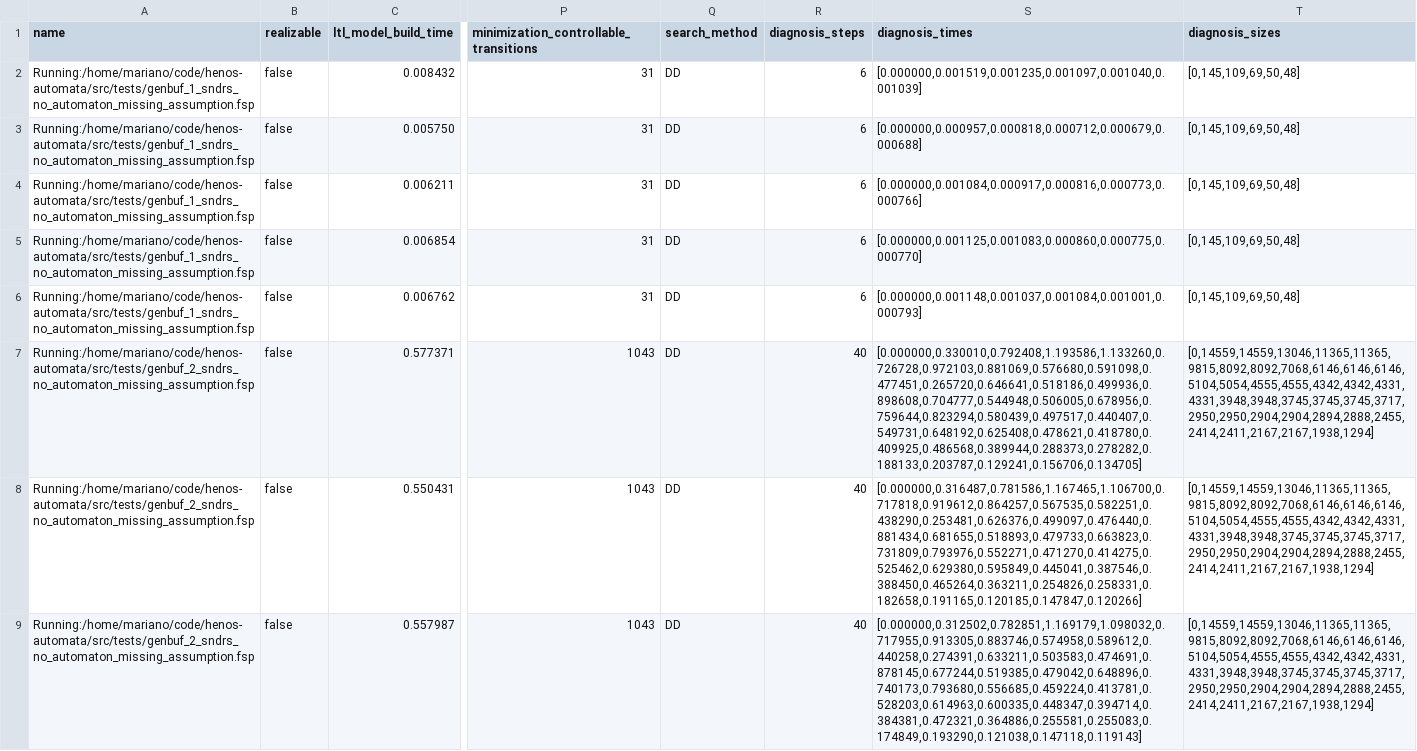
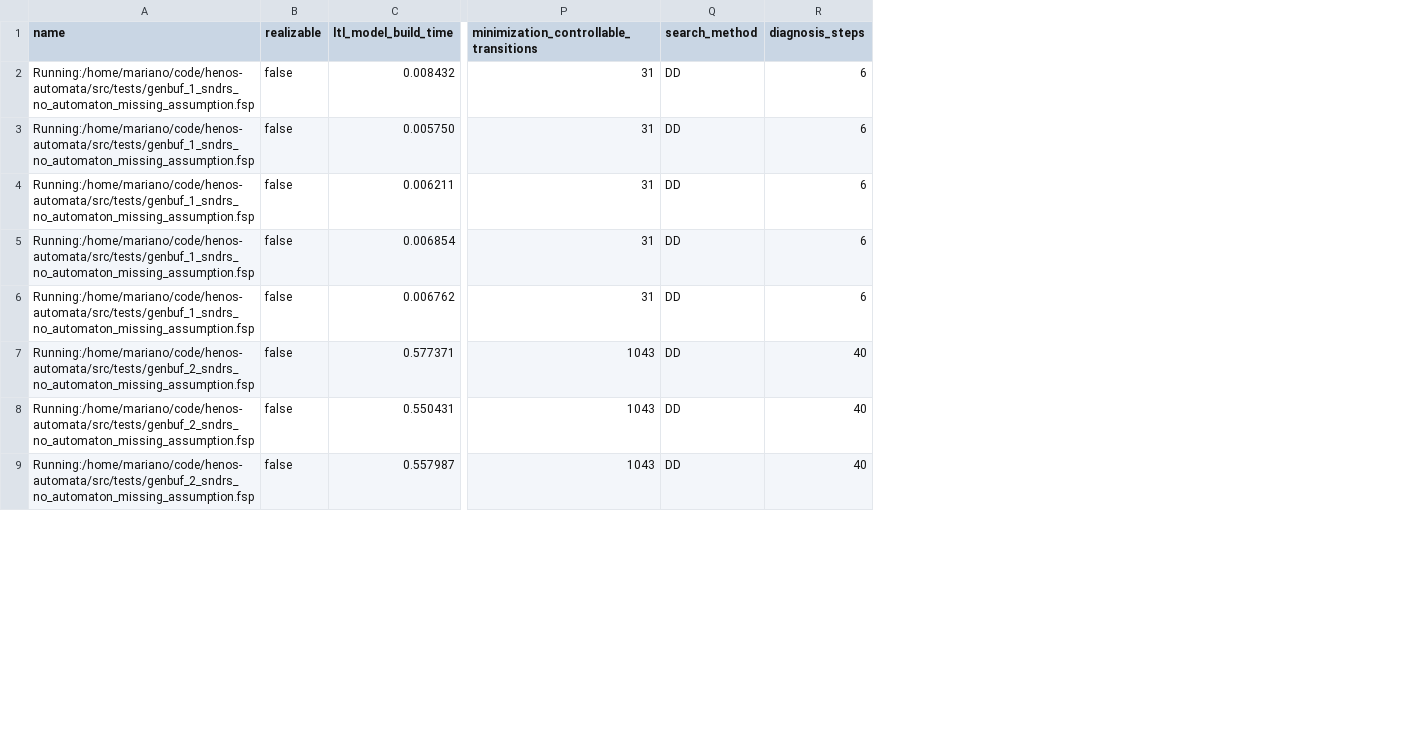
Before and after one commit to vscorza/cltsa, a CSV file: doc/experimental_setting/tmp_results/20200523genbuf_1_sndrs_no_automaton_missing_assumption.fsp.csv, drawn as a sheet; only a part is shown, gaps mark what is left out; the diff names each change by its address in the sheet, - before the commit and + after, or states it on an @@ line.

```diff
--- a/doc/experimental_setting/tmp_results/20200523genbuf_1_sndrs_no_automaton_missing_assumption.fsp.csv
+++ b/doc/experimental_setting/tmp_results/20200523genbuf_1_sndrs_no_automaton_missing_assumption.fsp.csv
-column S (diagnosis_times), rows 2-9: [0.000000,0.001519,0.001235,0.001097,0.001040,0.001039] | [0.000000,0.000957,0.000818,0.000712,0.000679,0.000688] | [0.000000,0.001084,0.000917,0.000816,0.000773,0.000766] | [0.000000,0.001125,0.001083,0.000860,0.000775,0.000770] | [0.000000,0.001148,0.001037,0.001084,0.001001,0.000793] | [0.000000,0.330010,0.792408,1.193586,1.133260,0.726728,0.972103,0.881069,0.576680,0.591098,0.477451,0.265720,0.646641,0.518186,0.499936,0.898608,0.704777,0.544948,0.506005,0.678956,0.759644,0.823294,0.580439,0.497517,0.440407,0.549731,0.648192,0.625408,0.478621,0.418780,0.409925,0.486568,0.389944,0.288373,0.278282,0.188133,0.203787,0.129241,0.156706,0.134705] | [0.000000,0.316487,0.781586,1.167465,1.106700,0.717818,0.919612,0.864257,0.567535,0.582251,0.438290,0.253481,0.626376,0.499097,0.476440,0.881434,0.681655,0.518893,0.479733,0.663823,0.731809,0.793976,0.552271,0.471270,0.414275,0.525462,0.629380,0.595849,0.445041,0.387546,0.388450,0.465264,0.363211,0.254826,0.258331,0.182658,0.191165,0.120185,0.147847,0.120266] | [0.000000,0.312502,0.782851,1.169179,1.098032,0.717955,0.913305,0.883746,0.574958,0.589612,0.440258,0.274391,0.633211,0.503583,0.474691,0.878145,0.677244,0.519385,0.479042,0.648896,0.740173,0.793680,0.556685,0.459224,0.413781,0.528203,0.614963,0.600335,0.448347,0.394714,0.384381,0.472321,0.364886,0.255581,0.255083,0.174849,0.193290,0.121038,0.147118,0.119143]
-column T (diagnosis_sizes), rows 2-9: [0,145,109,69,50,48] | [0,145,109,69,50,48] | [0,145,109,69,50,48] | [0,145,109,69,50,48] | [0,145,109,69,50,48] | [0,14559,14559,13046,11365,11365,9815,8092,8092,7068,6146,6146,6146,5104,5054,4555,4555,4342,4342,4331,4331,3948,3948,3745,3745,3745,3717,2950,2950,2904,2904,2894,2888,2455,2414,2411,2167,2167,1938,1294] | [0,14559,14559,13046,11365,11365,9815,8092,8092,7068,6146,6146,6146,5104,5054,4555,4555,4342,4342,4331,4331,3948,3948,3745,3745,3745,3717,2950,2950,2904,2904,2894,2888,2455,2414,2411,2167,2167,1938,1294] | [0,14559,14559,13046,11365,11365,9815,8092,8092,7068,6146,6146,6146,5104,5054,4555,4555,4342,4342,4331,4331,3948,3948,3745,3745,3745,3717,2950,2950,2904,2904,2894,2888,2455,2414,2411,2167,2167,1938,1294]
```
Also changed, not shown: doc/experimental_setting/tmp_results/20200524genbuf_1_sndrs_no_automaton_missing_assumption.fsp.csv, 34 other files.
